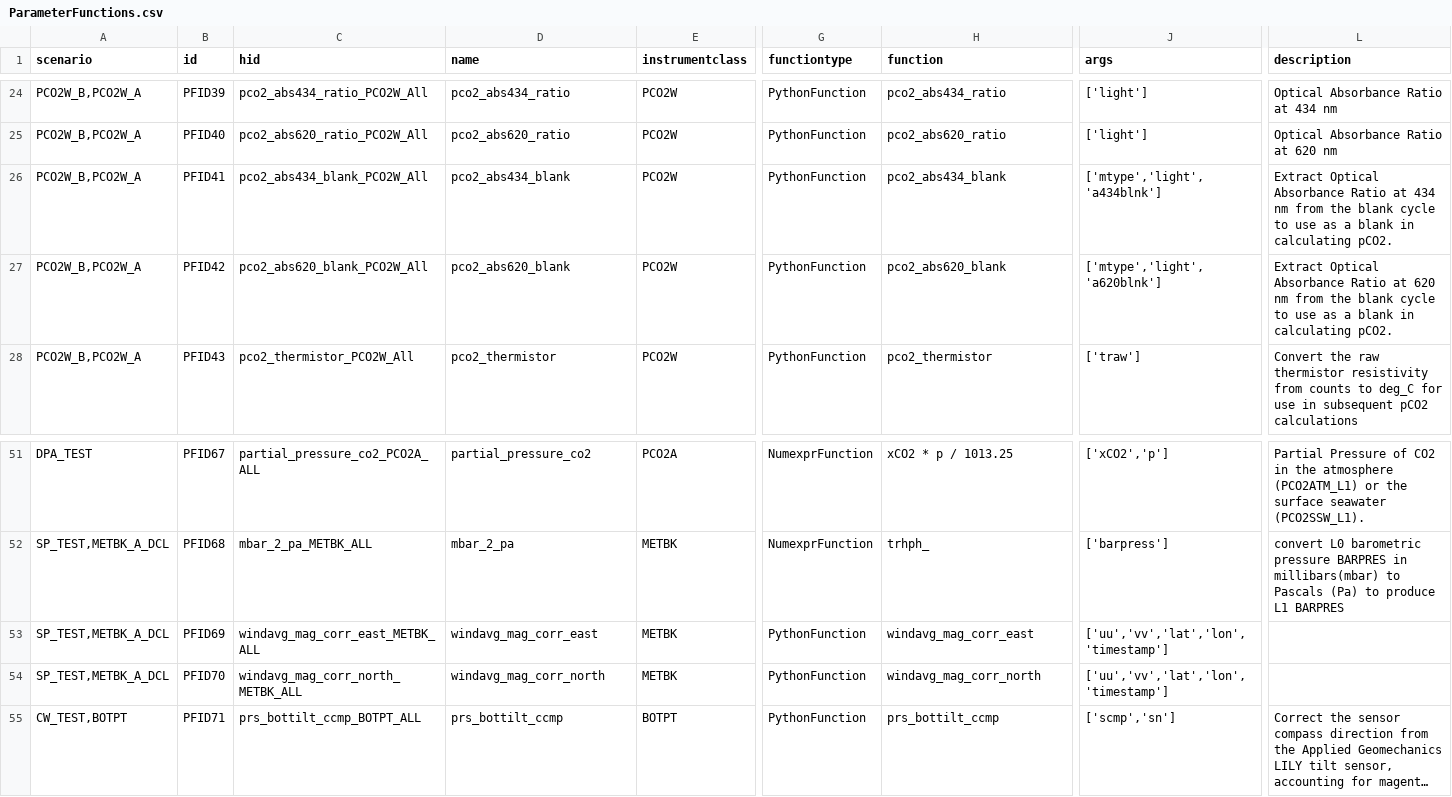
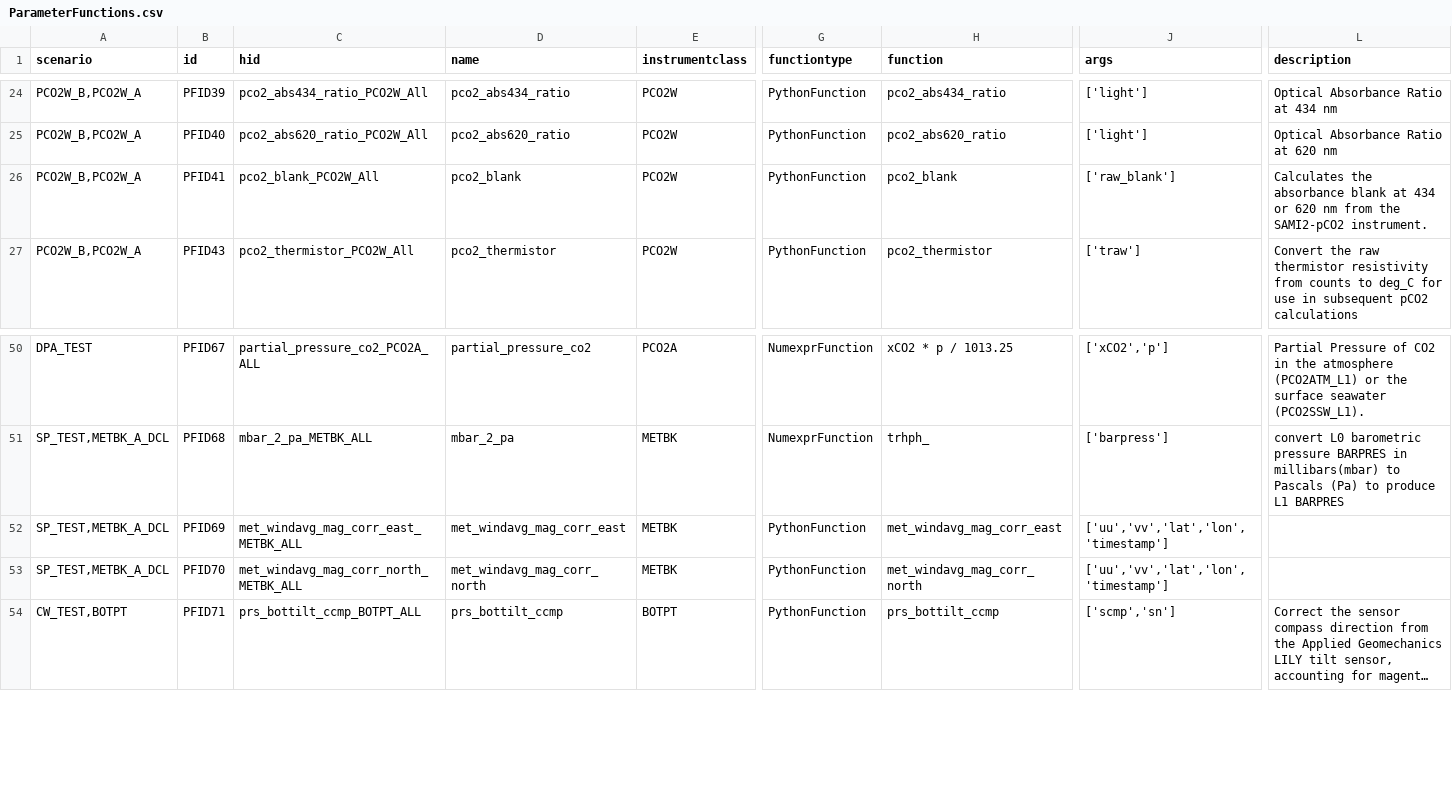
Before and after one commit to oceanobservatories/preload-database, a CSV file: csv/ParameterFunctions.csv, drawn as a sheet; only a part is shown, gaps mark what is left out; long unchanged cells end in …; removed rows and columns are numbered as before the commit, all else as after; rows hold the shown columns only; the diff names each change by its address in the sheet, - before the commit and + after, or states it on an @@ line.

```diff
--- a/csv/ParameterFunctions.csv
+++ b/csv/ParameterFunctions.csv
-C26 (hid): pco2_abs434_blank_PCO2W_All
+C26 (hid): pco2_blank_PCO2W_All
-D26 (name): pco2_abs434_blank
+D26 (name): pco2_blank
-H26 (function): pco2_abs434_blank
+H26 (function): pco2_blank
-J26 (args): ['mtype','light','a434blnk']
+J26 (args): ['raw_blank']
-L26 (description): Extract Optical Absorbance Ratio at 434 nm from the blank cycle to use as a blank in calculating pCO2.
+L26 (description): Calculates the absorbance blank at 434 or 620 nm from the SAMI2-pCO2 instrument.
-row 27: PCO2W_B,PCO2W_A | PFID42 | pco2_abs620_blank_PCO2W_All | pco2_abs620_blank | PCO2W | PythonFunction | pco2_abs620_blank | ['mtype','light','a620blnk'] | Extract Optical Absorbance Ratio at 620 nm from the blank cycle to use as a blank in calculating pCO2.
-C52 (hid): windavg_mag_corr_east_METBK_ALL
+C52 (hid): met_windavg_mag_corr_east_METBK_ALL
-D52 (name): windavg_mag_corr_east
+D52 (name): met_windavg_mag_corr_east
-H52 (function): windavg_mag_corr_east
+H52 (function): met_windavg_mag_corr_east
-C53 (hid): windavg_mag_corr_north_METBK_ALL
+C53 (hid): met_windavg_mag_corr_north_METBK_ALL
-D53 (name): windavg_mag_corr_north
+D53 (name): met_windavg_mag_corr_north
-H53 (function): windavg_mag_corr_north
+H53 (function): met_windavg_mag_corr_north
```
Also changed, not shown: csv/ParameterDefs.csv, csv/ParameterDictionary.csv, 2 other files.
